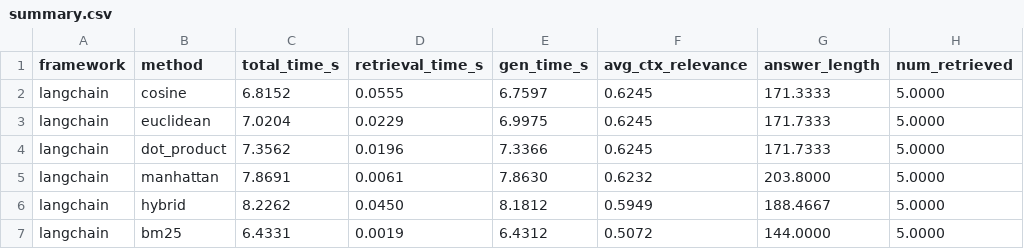
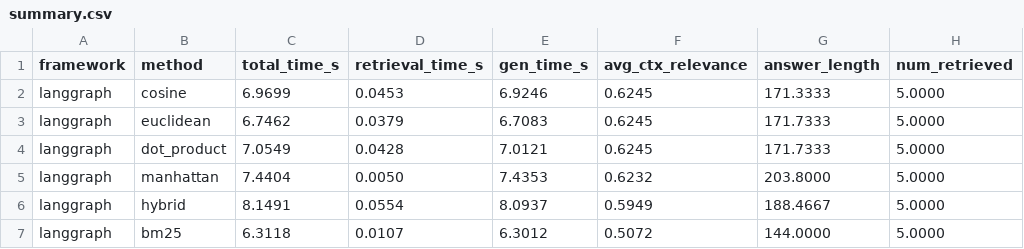
Before and after one commit to sty0331us/RAG_Experiment, a CSV file: Desktop/workspace/RAG_Experiment/results/plots/summary.csv, drawn as a sheet; only a part is shown; the diff names each change by its address in the sheet, - before the commit and + after, or states it on an @@ line.

```diff
--- a/Desktop/workspace/RAG_Experiment/results/plots/summary.csv
+++ b/Desktop/workspace/RAG_Experiment/results/plots/summary.csv
-A2:A7 (framework): langchain
+A2:A7 (framework): langgraph
-C2 (total_time_s): 6.8152
+C2 (total_time_s): 6.9699
-D2 (retrieval_time_s): 0.0555
+D2 (retrieval_time_s): 0.0453
-E2 (gen_time_s): 6.7597
+E2 (gen_time_s): 6.9246
-C3 (total_time_s): 7.0204
+C3 (total_time_s): 6.7462
-D3 (retrieval_time_s): 0.0229
+D3 (retrieval_time_s): 0.0379
-E3 (gen_time_s): 6.9975
+E3 (gen_time_s): 6.7083
-C4 (total_time_s): 7.3562
+C4 (total_time_s): 7.0549
-D4 (retrieval_time_s): 0.0196
+D4 (retrieval_time_s): 0.0428
-E4 (gen_time_s): 7.3366
+E4 (gen_time_s): 7.0121
-C5 (total_time_s): 7.8691
+C5 (total_time_s): 7.4404
-D5 (retrieval_time_s): 0.0061
+D5 (retrieval_time_s): 0.0050
-E5 (gen_time_s): 7.8630
+E5 (gen_time_s): 7.4353
-C6 (total_time_s): 8.2262
+C6 (total_time_s): 8.1491
-D6 (retrieval_time_s): 0.0450
+D6 (retrieval_time_s): 0.0554
-E6 (gen_time_s): 8.1812
+E6 (gen_time_s): 8.0937
-C7 (total_time_s): 6.4331
+C7 (total_time_s): 6.3118
-D7 (retrieval_time_s): 0.0019
+D7 (retrieval_time_s): 0.0107
-E7 (gen_time_s): 6.4312
+E7 (gen_time_s): 6.3012
```
Also changed, not shown: 8 other files.
